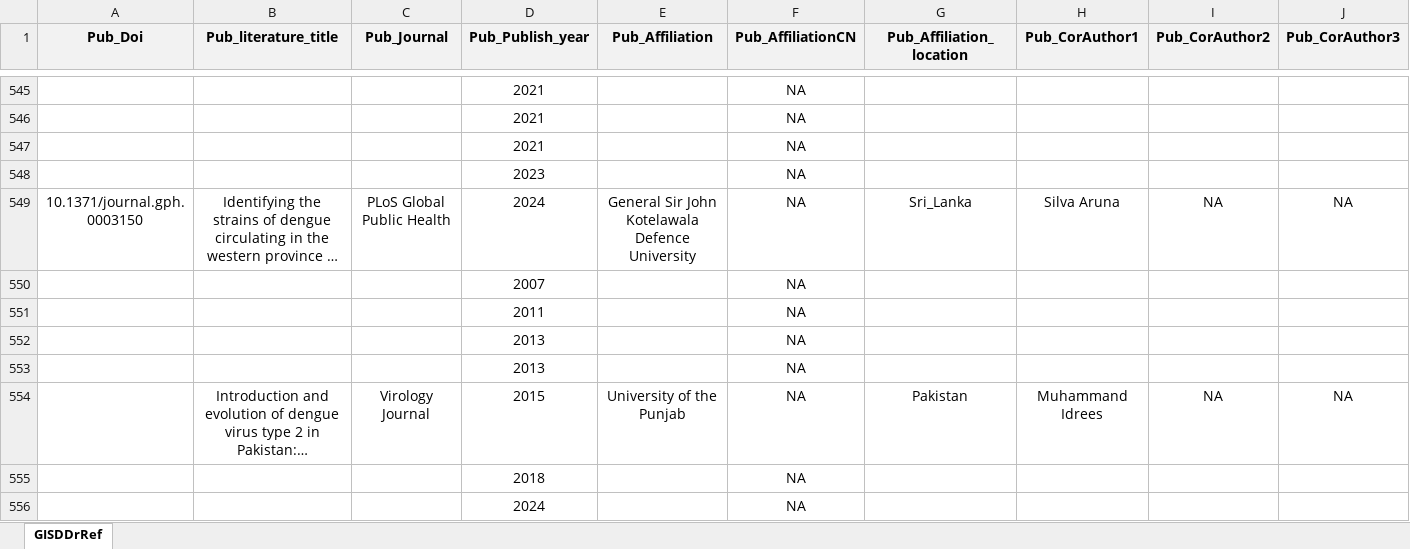
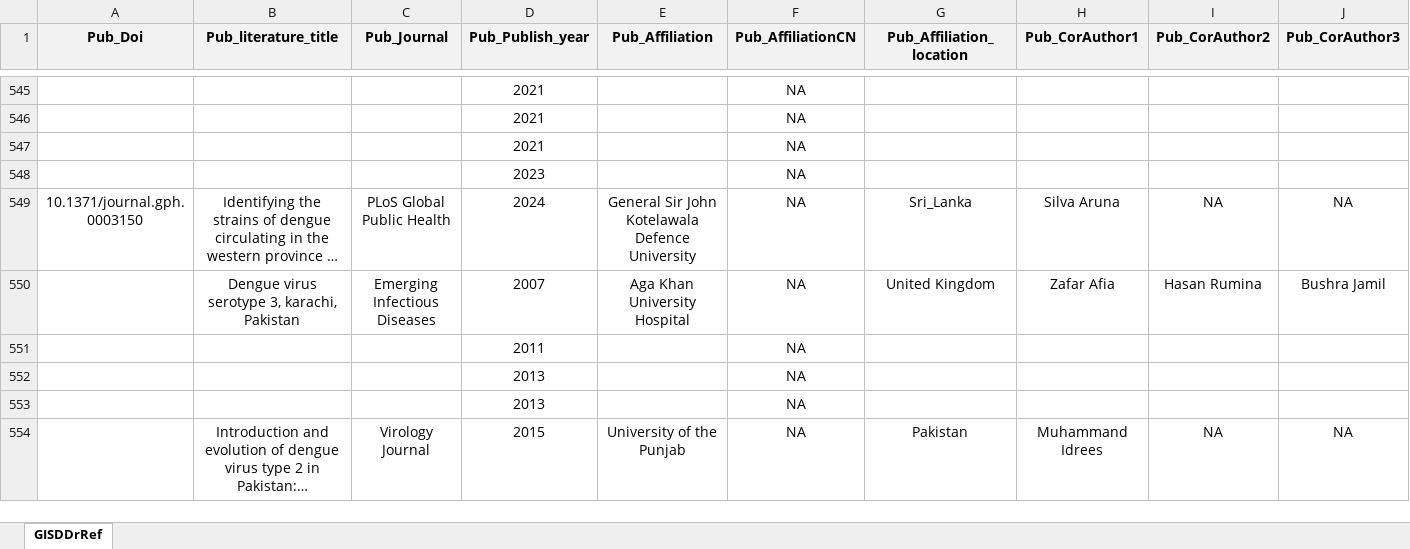
Before and after one commit to GuoXiang9399/GISDDrRef, an Excel workbook: Data/GISDDrRef.xlsx, sheet GISDDrRef, drawn as a sheet; only a part is shown, gaps mark what is left out; long unchanged cells end in …; values as stored, in another font and other column widths than the file's, no borders; removed rows and columns are numbered as before the commit, all else as after; rows hold the shown columns only; the diff covers the shown part only; the diff names each change by its address in the sheet, - before the commit and + after, or states it on an @@ line.

Commit message:
Update GISDDrRef.xlsx

```diff
--- a/Data/GISDDrRef.xlsx (sheet GISDDrRef)
+++ b/Data/GISDDrRef.xlsx (sheet GISDDrRef)
-row 550:  |  |  | 2007 |  | NA
+row 550:  | Dengue virus serotype 3, karachi, Pakistan | Emerging Infectious Diseases | 2007 | Aga Khan University Hospital | NA | United Kingdom | Zafar Afia | Hasan Rumina | Bushra Jamil
-row 555:  |  |  | 2018 |  | NA
-row 556:  |  |  | 2024 |  | NA
```
Also changed, not shown: 3 added rows, 4 removed rows and 8 edited cells elsewhere in this sheet.
